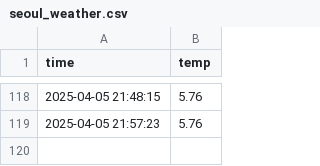
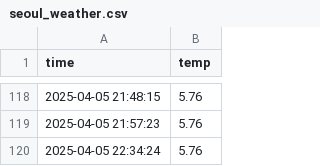
Before and after one commit to kdt-Moonwj/seoul_weather_5m, a CSV file: seoul_weather.csv, drawn as a sheet; only a part is shown, gaps mark what is left out.

```diff
--- a/seoul_weather.csv
+++ b/seoul_weather.csv
@@ -119 +119,2 @@ time,temp
 2025-04-05 21:57:23,5.76
+2025-04-05 22:34:24,5.76
```
